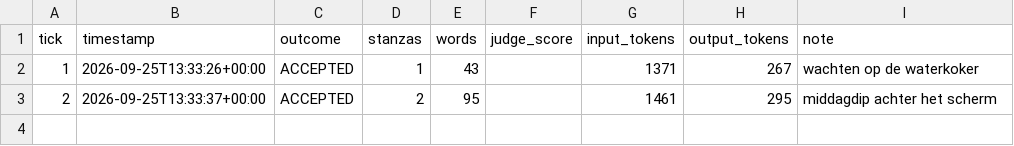
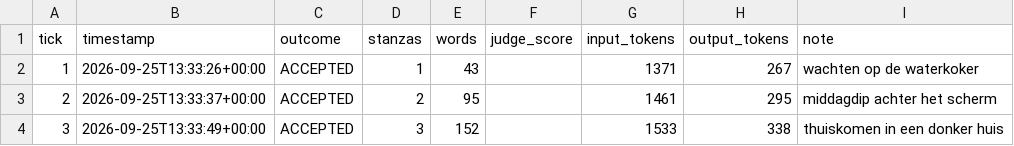
Before and after one commit to lrjohnst/juno, a CSV file: mission/metrics.csv, drawn as a sheet; the diff names each change by its address in the sheet, - before the commit and + after, or states it on an @@ line.

Commit message:
tick 3: accepted — thuiskomen in een donker huis

```diff
--- a/mission/metrics.csv
+++ b/mission/metrics.csv
+row 4: 3 | 2026-09-25T13:33:49+00:00 | ACCEPTED | 3 | 152 |  | 1533 | 338 | thuiskomen in een donker huis
```
Also changed, not shown: 4 other files.
